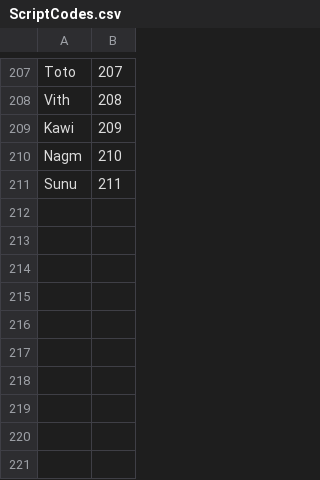
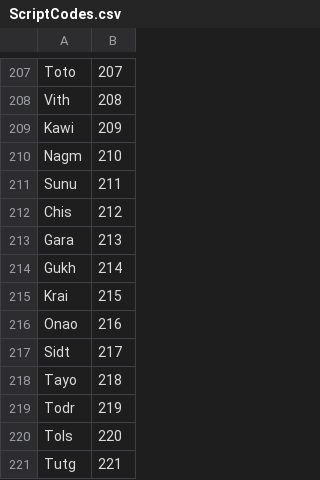
Before and after one commit to ExM/NLanguageTag, a CSV file: DataSources/ScriptCodes.csv, drawn as a sheet; only a part is shown, gaps mark what is left out.

```diff
--- a/DataSources/ScriptCodes.csv
+++ b/DataSources/ScriptCodes.csv
@@ -211 +211,11 @@ Nagm,210
 Sunu,211
+Chis,212
+Gara,213
+Gukh,214
+Krai,215
+Onao,216
+Sidt,217
+Tayo,218
+Todr,219
+Tols,220
+Tutg,221
```
Also changed, not shown: DataSources/LanguageCodes.csv, DataSources/RegionCodes.csv, 23 other files.
